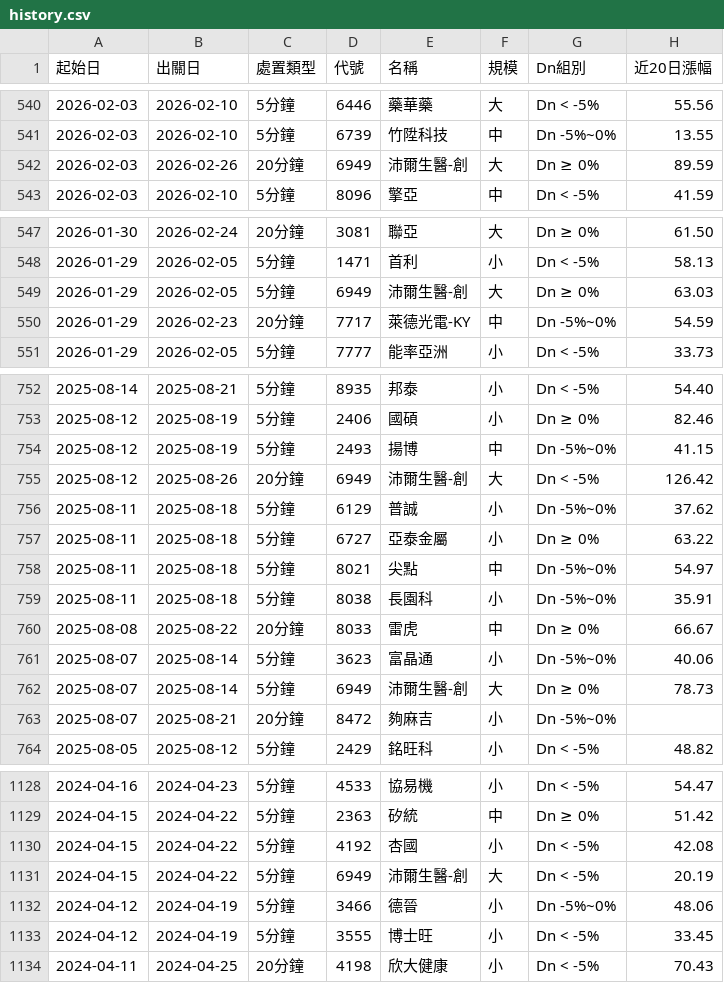
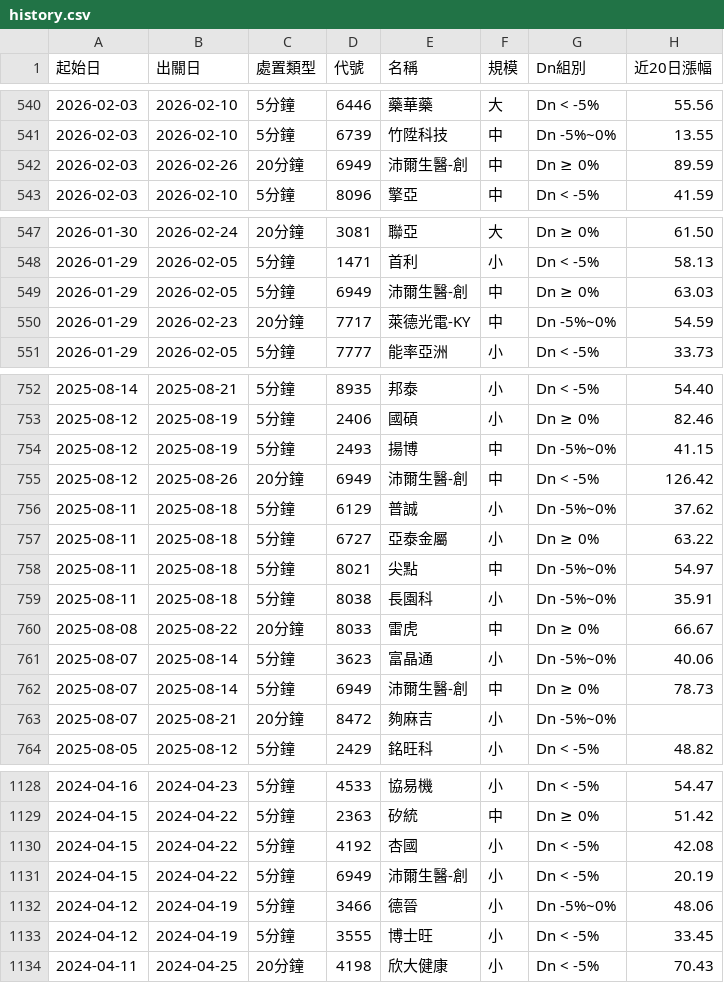
Before and after one commit to KevinYang515/disposal-signals, a CSV file: data/history.csv, drawn as a sheet; only a part is shown, gaps mark what is left out; the diff names each change by its address in the sheet, - before the commit and + after, or states it on an @@ line.

```diff
--- a/data/history.csv
+++ b/data/history.csv
-F542 (規模): 大
+F542 (規模): 中
-F549 (規模): 大
+F549 (規模): 中
-F755 (規模): 大
+F755 (規模): 中
-F762 (規模): 大
+F762 (規模): 中
-F1131 (規模): 大
+F1131 (規模): 小
```
Also changed, not shown: data/history_5min.csv, data/history_tail20.csv, 5 other files.
